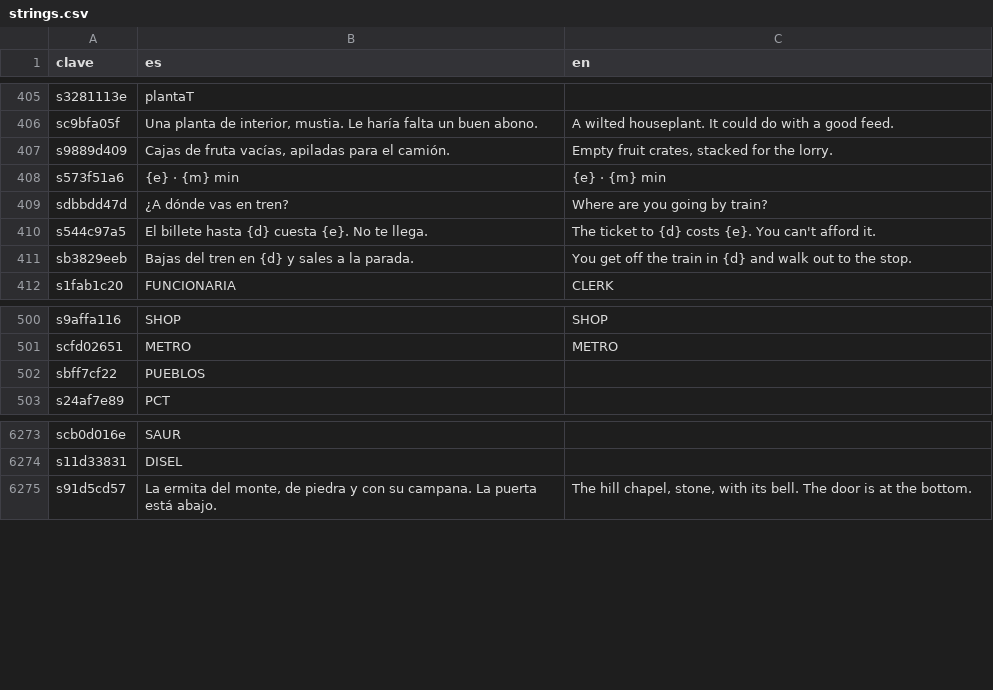
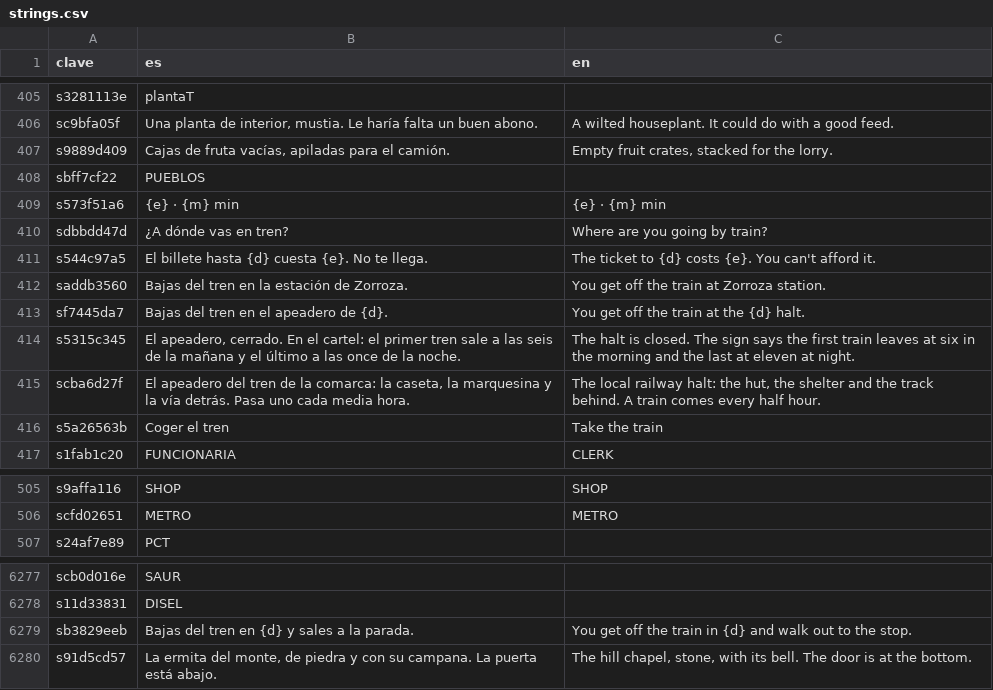
Before and after one commit to u0921985828-arch/Strainmon, a CSV file: ribera-verde/godot/i18n/strings.csv, drawn as a sheet; only a part is shown, gaps mark what is left out.

```diff
--- a/ribera-verde/godot/i18n/strings.csv
+++ b/ribera-verde/godot/i18n/strings.csv
@@ -411,2 +411,3 @@ sc9bfa05f,"Una planta de interior, mustia. Le haría falta un buen abono.",A wil
 s9889d409,"Cajas de fruta vacías, apiladas para el camión.","Empty fruit crates, stacked for the lorry."
+sbff7cf22,PUEBLOS,
 s573f51a6,{e} · {m} min,{e} · {m} min
@@ -414,3 +415,7 @@ sdbbdd47d,¿A dónde vas en tren?,Where are you going by train?
 s544c97a5,El billete hasta {d} cuesta {e}. No te llega.,The ticket to {d} costs {e}. You can't afford it.
-sb3829eeb,Bajas del tren en {d} y sales a la parada.,You get off the train in {d} and walk out to the stop.
+saddb3560,Bajas del tren en la estación de Zorroza.,You get off the train at Zorroza station.
+sf7445da7,Bajas del tren en el apeadero de {d}.,You get off the train at the {d} halt.
+s5315c345,"El apeadero, cerrado. En el cartel: el primer tren sale a las seis de la mañana y el último a las once de la noche.",The halt is closed. The sign says the first train leaves at six in the morning and the last at eleven at night.
+scba6d27f,"El apeadero del tren de la comarca: la caseta, la marquesina y la vía detrás. Pasa uno cada media hora.","The local railway halt: the hut, the shelter and the track behind. A train comes every half hour."
+s5a26563b,Coger el tren,Take the train
 s1fab1c20,FUNCIONARIA,CLERK
@@ -513,3 +518,2 @@ s9affa116,SHOP,SHOP
 scfd02651,METRO,METRO
-sbff7cf22,PUEBLOS,
 s24af7e89,PCT,
@@ -6659,2 +6663,3 @@ scb0d016e,SAUR,
 s11d33831,DISEL,
+sb3829eeb,Bajas del tren en {d} y sales a la parada.,You get off the train in {d} and walk out to the stop.
 s91d5cd57,"La ermita del monte, de piedra y con su campana. La puerta está abajo.","The hill chapel, stone, with its bell. The door is at the bottom."
```
Also changed, not shown: ribera-verde/godot/i18n/partes/copa.csv, 8 other files.
